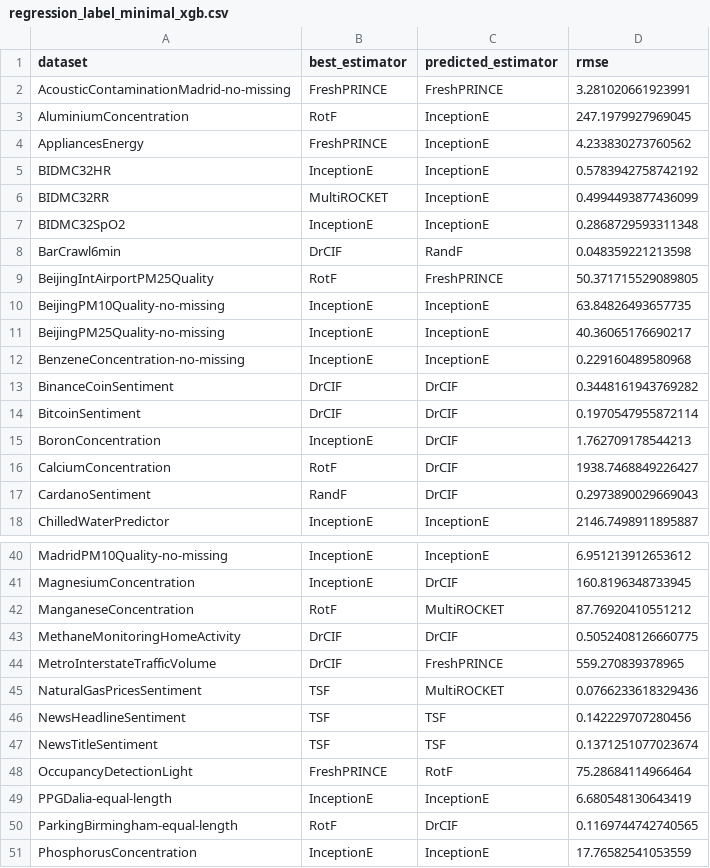
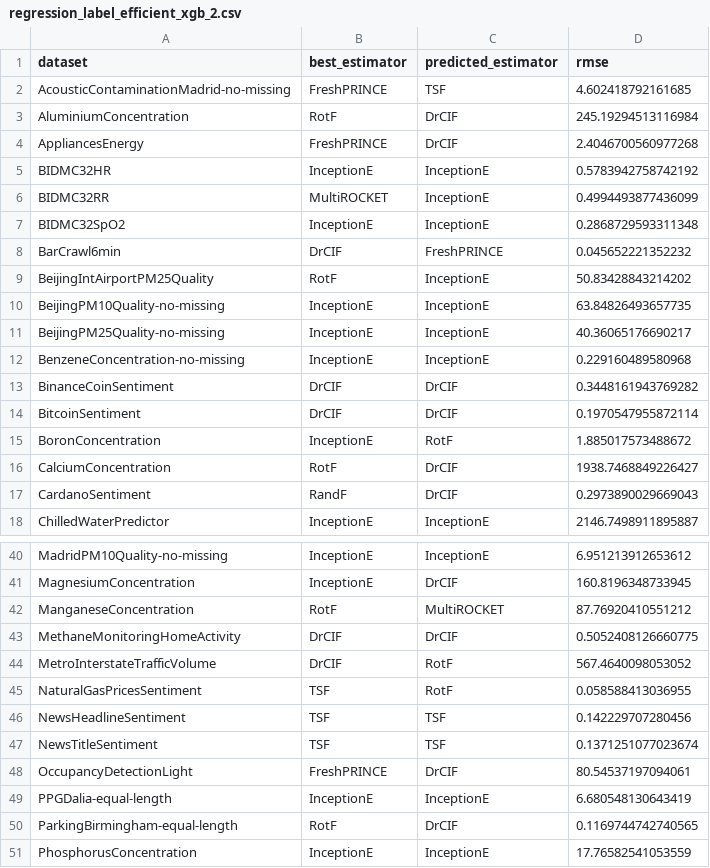
Before and after one commit to GuiArcencio/metal-crats, a CSV file: results/regression_label_efficient_xgb_2.csv (was results/regression_label_minimal_xgb.csv), drawn as a sheet; only a part is shown, gaps mark what is left out; the diff covers the shown part only.

```diff
--- a/results/regression_label_minimal_xgb.csv
+++ b/results/regression_label_efficient_xgb_2.csv
@@ -1,5 +1,5 @@
 dataset,best_estimator,predicted_estimator,rmse
-AcousticContaminationMadrid-no-missing,FreshPRINCE,FreshPRINCE,3.281020661923991
-AluminiumConcentration,RotF,InceptionE,247.1979927969045
-AppliancesEnergy,FreshPRINCE,InceptionE,4.233830273760562
+AcousticContaminationMadrid-no-missing,FreshPRINCE,TSF,4.602418792161685
+AluminiumConcentration,RotF,DrCIF,245.19294513116984
+AppliancesEnergy,FreshPRINCE,DrCIF,2.4046700560977268
 BIDMC32HR,InceptionE,InceptionE,0.5783942758742192
@@ -7,4 +7,4 @@ BIDMC32RR,MultiROCKET,InceptionE,0.4994493877436099
 BIDMC32SpO2,InceptionE,InceptionE,0.2868729593311348
-BarCrawl6min,DrCIF,RandF,0.048359221213598
-BeijingIntAirportPM25Quality,RotF,FreshPRINCE,50.371715529089805
+BarCrawl6min,DrCIF,FreshPRINCE,0.045652221352232
+BeijingIntAirportPM25Quality,RotF,InceptionE,50.83428843214202
 BeijingPM10Quality-no-missing,InceptionE,InceptionE,63.84826493657735
@@ -14,3 +14,3 @@ BinanceCoinSentiment,DrCIF,DrCIF,0.3448161943769282
 BitcoinSentiment,DrCIF,DrCIF,0.1970547955872114
-BoronConcentration,InceptionE,DrCIF,1.762709178544213
+BoronConcentration,InceptionE,RotF,1.885017573488672
 CalciumConcentration,RotF,DrCIF,1938.7468849226427
@@ -43,7 +43,7 @@ ManganeseConcentration,RotF,MultiROCKET,87.76920410551212
 MethaneMonitoringHomeActivity,DrCIF,DrCIF,0.5052408126660775
-MetroInterstateTrafficVolume,DrCIF,FreshPRINCE,559.270839378965
-NaturalGasPricesSentiment,TSF,MultiROCKET,0.0766233618329436
+MetroInterstateTrafficVolume,DrCIF,RotF,567.4640098053052
+NaturalGasPricesSentiment,TSF,RotF,0.058588413036955
 NewsHeadlineSentiment,TSF,TSF,0.142229707280456
 NewsTitleSentiment,TSF,TSF,0.1371251077023674
-OccupancyDetectionLight,FreshPRINCE,RotF,75.28684114966464
+OccupancyDetectionLight,FreshPRINCE,DrCIF,80.54537197094061
 PPGDalia-equal-length,InceptionE,InceptionE,6.680548130643419
```
Also changed, not shown: 28 edited cells elsewhere in this file, results/regression_label_efficient_xgb_1.csv, results/regression_label_efficient_xgb_3.csv, 18 other files.
